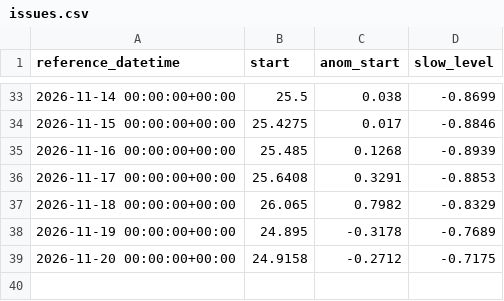
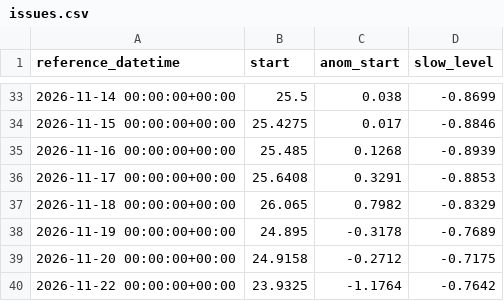
Before and after one commit to kilo-uhh/kilo-uhh.github.io, a CSV file: hilo-forecast/forecast/archive/issues.csv, drawn as a sheet; only a part is shown, gaps mark what is left out; the diff names each change by its address in the sheet, - before the commit and + after, or states it on an @@ line.

```diff
--- a/hilo-forecast/forecast/archive/issues.csv
+++ b/hilo-forecast/forecast/archive/issues.csv
+row 40: 2026-11-22 00:00:00+00:00 | 23.9325 | -1.1764 | -0.7642
```
Also changed, not shown: hilo-forecast/forecast/archive/obs_3h.csv, hilo-forecast/forecast/archive/roms.csv, 2 other files.
